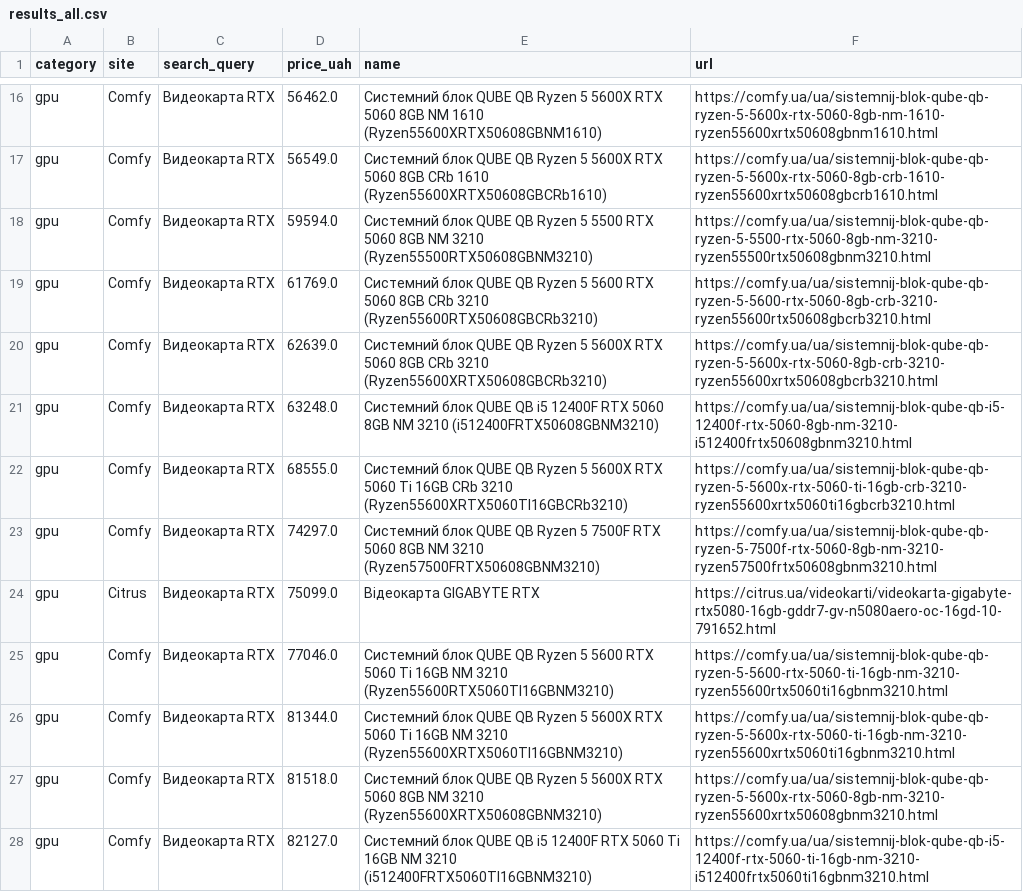
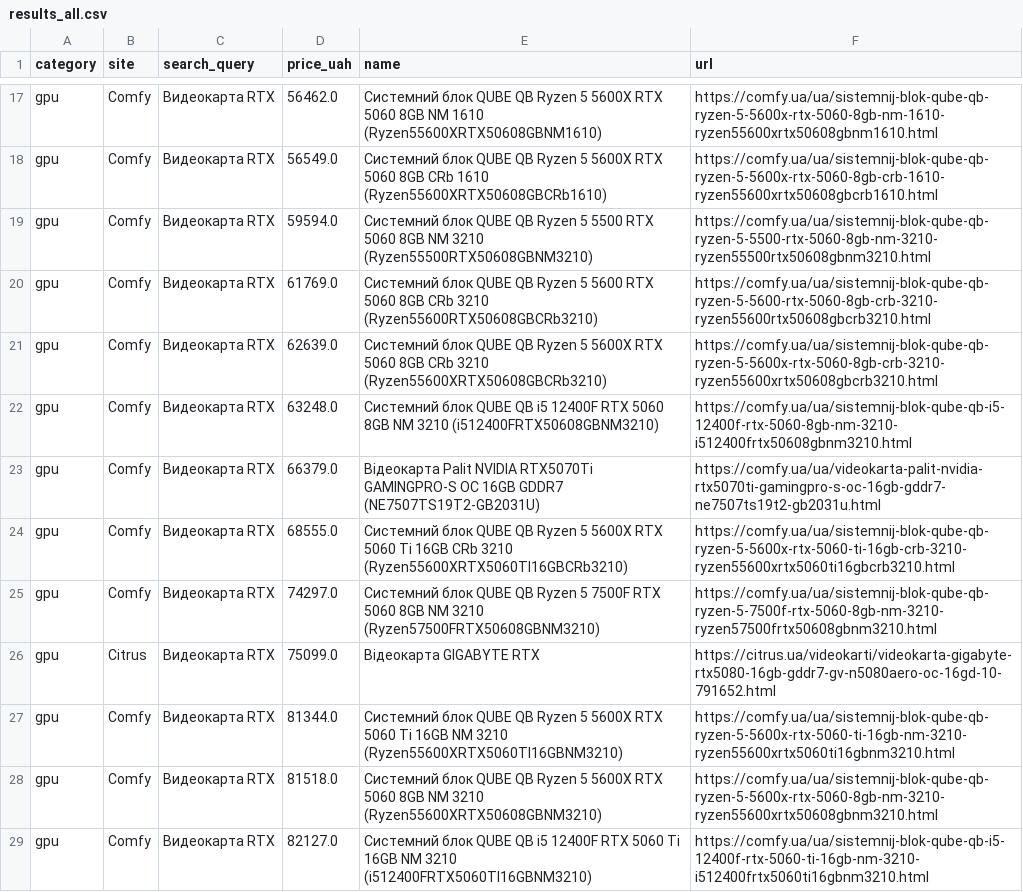
Before and after one commit to Gavnenko123/rycar-preview, a CSV file: misprice/docs/results_all.csv, drawn as a sheet; only a part is shown, gaps mark what is left out; the diff covers the shown part only.

```diff
--- a/misprice/docs/results_all.csv
+++ b/misprice/docs/results_all.csv
@@ -21,2 +22,3 @@ gpu,Comfy,Видеокарта RTX,62639.0,Системний блок QUBE QB R
 gpu,Comfy,Видеокарта RTX,63248.0,Системний блок QUBE QB i5 12400F RTX 5060 8GB NM 3210 (i512400FRTX50608GBNM3210),https://comfy.ua/ua/sistemnij-blok-qube-qb-i5-12400f-rtx-5060-8gb-nm-3210-i512400frtx50608gbnm3210.html
+gpu,Comfy,Видеокарта RTX,66379.0,Відеокарта Palit NVIDIA RTX5070Ti GAMINGPRO-S OC 16GB GDDR7 (NE7507TS19T2-GB2031U),https://comfy.ua/ua/videokarta-palit-nvidia-rtx5070ti-gamingpro-s-oc-16gb-gddr7-ne7507ts19t2-gb2031u.html
 gpu,Comfy,Видеокарта RTX,68555.0,Системний блок QUBE QB Ryzen 5 5600X RTX 5060 Ti 16GB CRb 3210 (Ryzen55600XRTX5060TI16GBCRb3210),https://comfy.ua/ua/sistemnij-blok-qube-qb-ryzen-5-5600x-rtx-5060-ti-16gb-crb-3210-ryzen55600xrtx5060ti16gbcrb3210.html
@@ -24,3 +26,2 @@ gpu,Comfy,Видеокарта RTX,74297.0,Системний блок QUBE QB R
 gpu,Citrus,Видеокарта RTX,75099.0,Відеокарта GIGABYTE RTX,https://citrus.ua/videokarti/videokarta-gigabyte-rtx5080-16gb-gddr7-gv-n5080aero-oc-16gd-10-791652.html
-gpu,Comfy,Видеокарта RTX,77046.0,Системний блок QUBE QB Ryzen 5 5600 RTX 5060 Ti 16GB NM 3210 (Ryzen55600RTX5060TI16GBNM3210),https://comfy.ua/ua/sistemnij-blok-qube-qb-ryzen-5-5600-rtx-5060-ti-16gb-nm-3210-ryzen55600rtx5060ti16gbnm3210.html
 gpu,Comfy,Видеокарта RTX,81344.0,Системний блок QUBE QB Ryzen 5 5600X RTX 5060 Ti 16GB NM 3210 (Ryzen55600XRTX5060TI16GBNM3210),https://comfy.ua/ua/sistemnij-blok-qube-qb-ryzen-5-5600x-rtx-5060-ti-16gb-nm-3210-ryzen55600xrtx5060ti16gbnm3210.html
```
Also changed, not shown: 3 added rows, 3 removed rows and 1 moved row elsewhere in this file, misprice/docs/results_alerts.csv, 2 other files.
